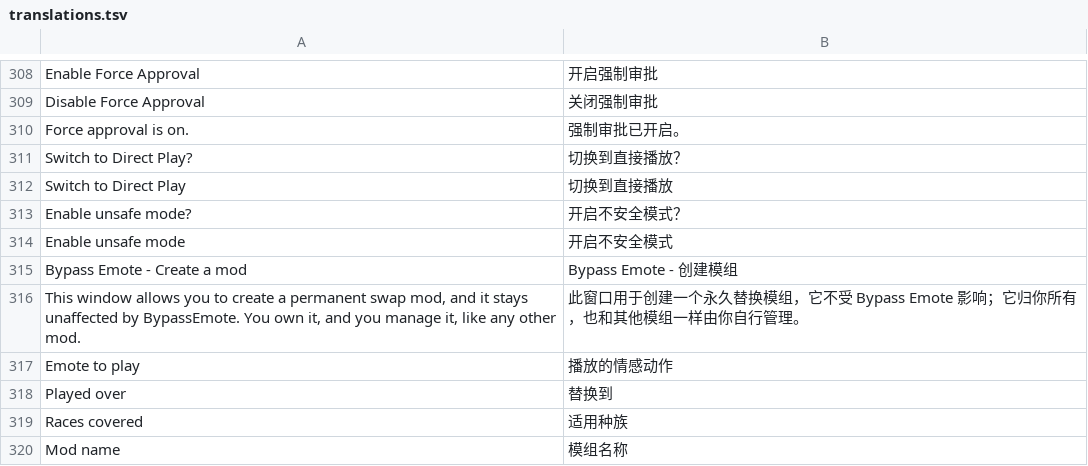
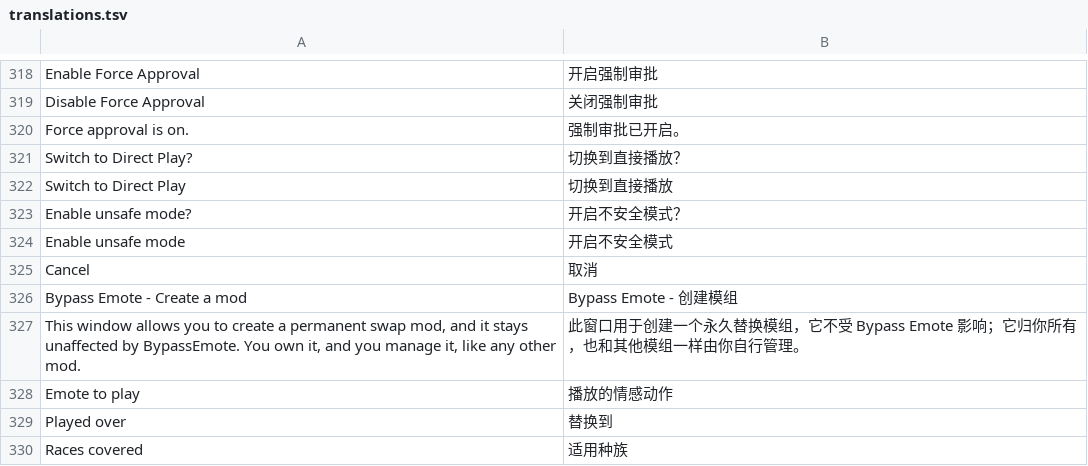
Before and after one commit to Luckyumimi/BypassEmoteCN, a TSV file: translations.tsv, drawn as a sheet; only a part is shown, gaps mark what is left out; the shorter side is filled out with more unchanged rows; the diff covers the shown part only; the diff names each change by its address in the sheet, - before the commit and + after, or states it on an @@ line.

```diff
--- a/translations.tsv
+++ b/translations.tsv
+row 325: Cancel | 取消
```
Also changed, not shown: 41 added rows and 7 edited cells elsewhere in this file, 12 other files.
